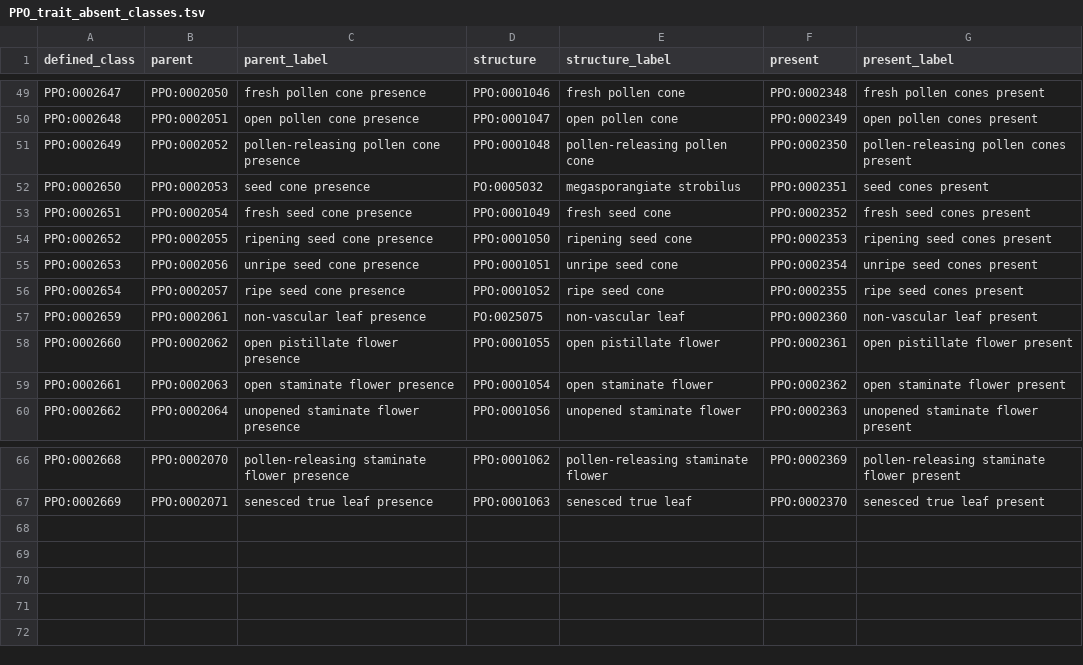
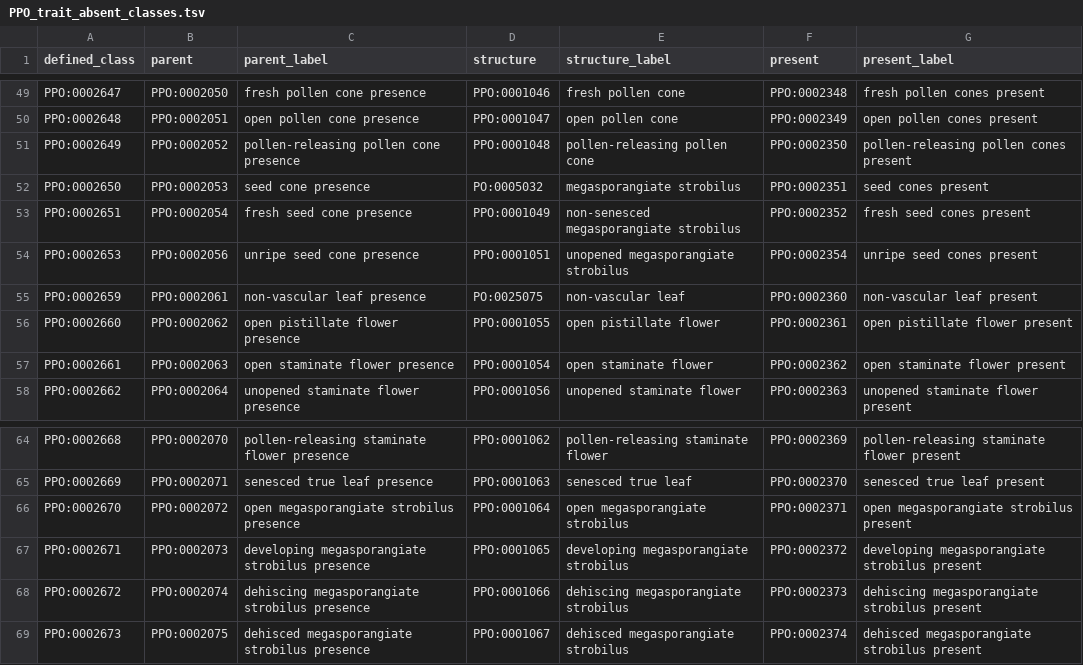
Before and after one commit to PlantPhenoOntology/ppo, a TSV file: src/patterns/data/default/PPO_trait_absent_classes.tsv, drawn as a sheet; only a part is shown, gaps mark what is left out.

```diff
--- a/src/patterns/data/default/PPO_trait_absent_classes.tsv
+++ b/src/patterns/data/default/PPO_trait_absent_classes.tsv
@@ -52,6 +52,4 @@ PPO:0002649	PPO:0002052	pollen-releasing pollen cone presence	PPO:0001048	pollen
 PPO:0002650	PPO:0002053	seed cone presence	PO:0005032	megasporangiate strobilus	PPO:0002351	seed cones present
-PPO:0002651	PPO:0002054	fresh seed cone presence	PPO:0001049	fresh seed cone	PPO:0002352	fresh seed cones present
-PPO:0002652	PPO:0002055	ripening seed cone presence	PPO:0001050	ripening seed cone	PPO:0002353	ripening seed cones present
-PPO:0002653	PPO:0002056	unripe seed cone presence	PPO:0001051	unripe seed cone	PPO:0002354	unripe seed cones present
-PPO:0002654	PPO:0002057	ripe seed cone presence	PPO:0001052	ripe seed cone	PPO:0002355	ripe seed cones present
+PPO:0002651	PPO:0002054	fresh seed cone presence	PPO:0001049	non-senesced megasporangiate strobilus	PPO:0002352	fresh seed cones present
+PPO:0002653	PPO:0002056	unripe seed cone presence	PPO:0001051	unopened megasporangiate strobilus	PPO:0002354	unripe seed cones present
 PPO:0002659	PPO:0002061	non-vascular leaf presence	PO:0025075	non-vascular leaf	PPO:0002360	non-vascular leaf present
@@ -67 +65,5 @@ PPO:0002668	PPO:0002070	pollen-releasing staminate flower presence	PPO:0001062	p
 PPO:0002669	PPO:0002071	senesced true leaf presence	PPO:0001063	senesced true leaf	PPO:0002370	senesced true leaf present
+PPO:0002670	PPO:0002072	open megasporangiate strobilus presence	PPO:0001064	open megasporangiate strobilus	PPO:0002371	open megasporangiate strobilus present
+PPO:0002671	PPO:0002073	developing megasporangiate strobilus presence	PPO:0001065	developing megasporangiate strobilus	PPO:0002372	developing megasporangiate strobilus present
+PPO:0002672	PPO:0002074	dehiscing megasporangiate strobilus presence	PPO:0001066	dehiscing megasporangiate strobilus	PPO:0002373	dehiscing megasporangiate strobilus present
+PPO:0002673	PPO:0002075	dehisced megasporangiate strobilus presence	PPO:0001067	dehisced megasporangiate strobilus	PPO:0002374	dehisced megasporangiate strobilus present
```
Also changed, not shown: src/patterns/data/default/PPO_trait_presence_classes.tsv, src/patterns/data/default/PPO_trait_present_classes.tsv, 8 other files.
